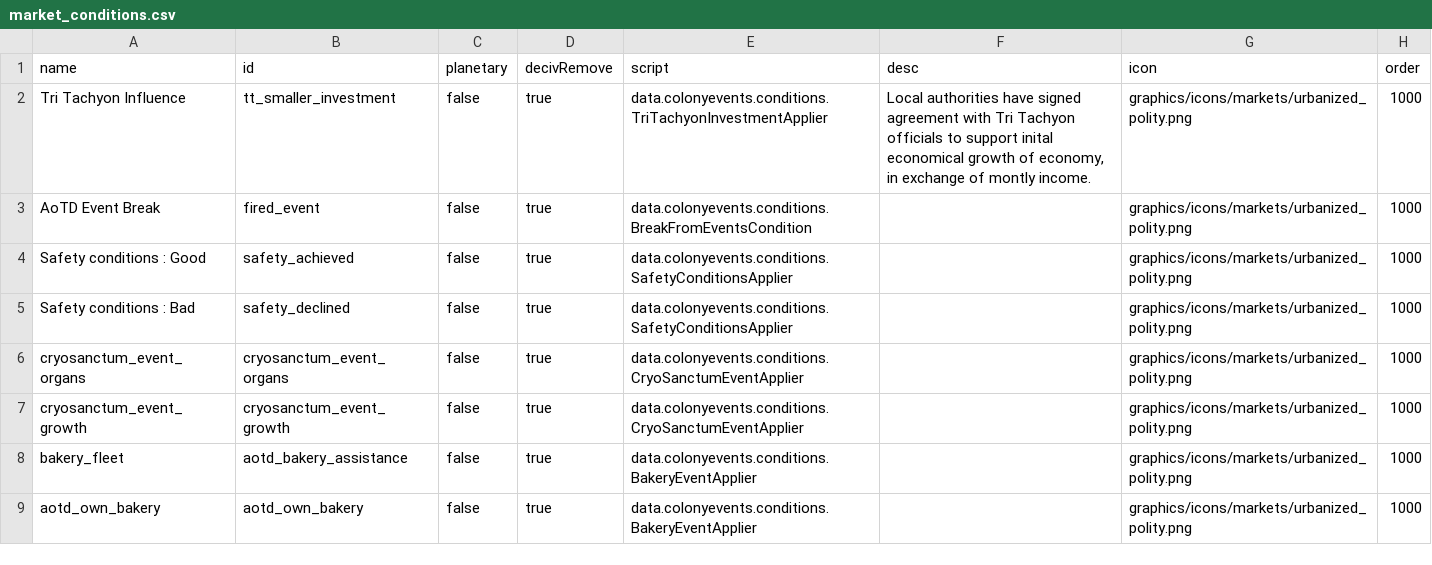
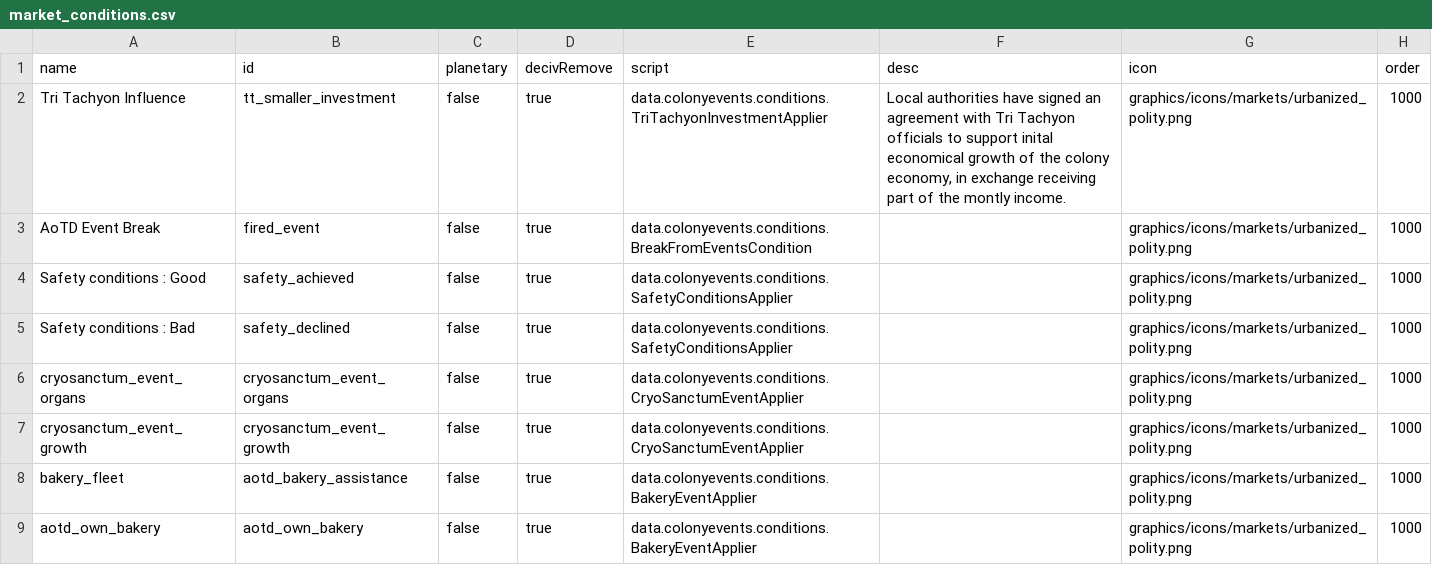
Before and after one commit to Kaysaar/Ashes-Of-The-Domain-Virtue-of-Society, a CSV file: data/campaign/market_conditions.csv, drawn as a sheet; only a part is shown.

```diff
--- a/data/campaign/market_conditions.csv
+++ b/data/campaign/market_conditions.csv
@@ -1,3 +1,3 @@
 name,id,planetary,decivRemove,script,desc,icon,order
-Tri Tachyon Influence,tt_smaller_investment,false,true,data.colonyevents.conditions.TriTachyonInvestmentApplier,"Local authorities have signed agreement with Tri Tachyon officials to support inital economical growth of economy, in exchange of montly income.",graphics/icons/markets/urbanized_polity.png,1000
+Tri Tachyon Influence,tt_smaller_investment,false,true,data.colonyevents.conditions.TriTachyonInvestmentApplier,"Local authorities have signed an agreement with Tri Tachyon officials to support inital economical growth of the colony economy, in exchange receiving part of the montly income.",graphics/icons/markets/urbanized_polity.png,1000
 AoTD Event Break,fired_event,false,true,data.colonyevents.conditions.BreakFromEventsCondition,,graphics/icons/markets/urbanized_polity.png,1000
```
Also changed, not shown: data/campaign/aotd_colony_events.csv, data/campaign/industries.csv, 28 other files.
